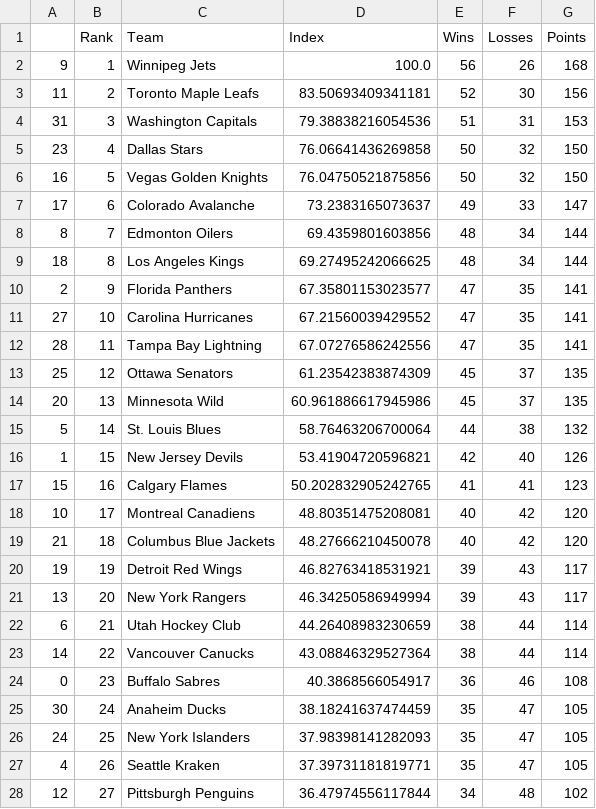
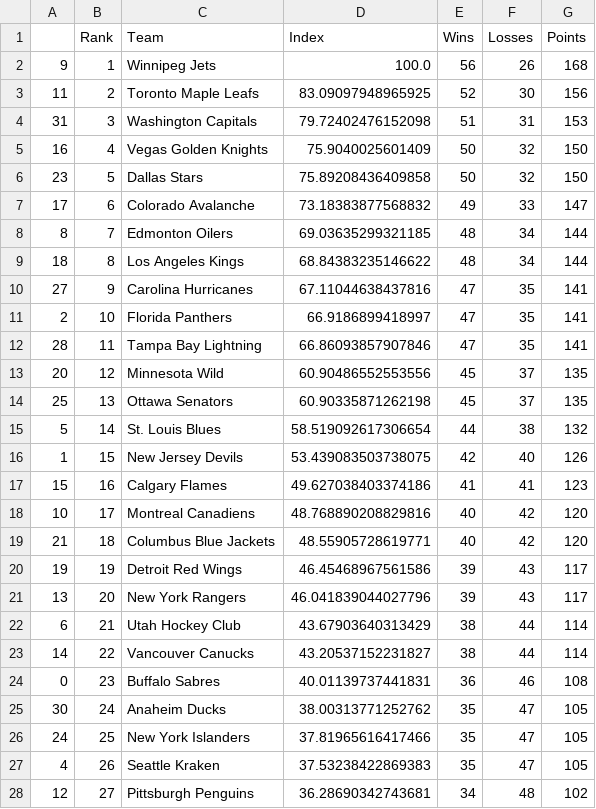
Before and after one commit to jmn5/powerRankCSVFiles, a CSV file: NHL_power_rankings.csv, drawn as a sheet; only a part is shown; the diff covers the shown part only.

```diff
--- a/NHL_power_rankings.csv
+++ b/NHL_power_rankings.csv
@@ -2,27 +2,27 @@
 9,1,Winnipeg Jets,100.0,56,26,168
-11,2,Toronto Maple Leafs,83.50693409341181,52,30,156
-31,3,Washington Capitals,79.38838216054536,51,31,153
-23,4,Dallas Stars,76.06641436269858,50,32,150
-16,5,Vegas Golden Knights,76.04750521875856,50,32,150
-17,6,Colorado Avalanche,73.2383165073637,49,33,147
-8,7,Edmonton Oilers,69.4359801603856,48,34,144
-18,8,Los Angeles Kings,69.27495242066625,48,34,144
-2,9,Florida Panthers,67.35801153023577,47,35,141
-27,10,Carolina Hurricanes,67.21560039429552,47,35,141
-28,11,Tampa Bay Lightning,67.07276586242556,47,35,141
-25,12,Ottawa Senators,61.23542383874309,45,37,135
-20,13,Minnesota Wild,60.961886617945986,45,37,135
-5,14,St. Louis Blues,58.76463206700064,44,38,132
-1,15,New Jersey Devils,53.41904720596821,42,40,126
-15,16,Calgary Flames,50.202832905242765,41,41,123
-10,17,Montreal Canadiens,48.80351475208081,40,42,120
-21,18,Columbus Blue Jackets,48.27666210450078,40,42,120
-19,19,Detroit Red Wings,46.82763418531921,39,43,117
-13,20,New York Rangers,46.34250586949994,39,43,117
-6,21,Utah Hockey Club,44.26408983230659,38,44,114
-14,22,Vancouver Canucks,43.08846329527364,38,44,114
-0,23,Buffalo Sabres,40.3868566054917,36,46,108
-30,24,Anaheim Ducks,38.18241637474459,35,47,105
-24,25,New York Islanders,37.98398141282093,35,47,105
-4,26,Seattle Kraken,37.39731181819771,35,47,105
-12,27,Pittsburgh Penguins,36.47974556117844,34,48,102
+11,2,Toronto Maple Leafs,83.09097948965925,52,30,156
+31,3,Washington Capitals,79.72402476152098,51,31,153
+16,4,Vegas Golden Knights,75.9040025601409,50,32,150
+23,5,Dallas Stars,75.89208436409858,50,32,150
+17,6,Colorado Avalanche,73.18383877568832,49,33,147
+8,7,Edmonton Oilers,69.03635299321185,48,34,144
+18,8,Los Angeles Kings,68.84383235146622,48,34,144
+27,9,Carolina Hurricanes,67.11044638437816,47,35,141
+2,10,Florida Panthers,66.9186899418997,47,35,141
+28,11,Tampa Bay Lightning,66.86093857907846,47,35,141
+20,12,Minnesota Wild,60.90486552553556,45,37,135
+25,13,Ottawa Senators,60.90335871262198,45,37,135
+5,14,St. Louis Blues,58.519092617306654,44,38,132
+1,15,New Jersey Devils,53.439083503738075,42,40,126
+15,16,Calgary Flames,49.627038403374186,41,41,123
+10,17,Montreal Canadiens,48.768890208829816,40,42,120
+21,18,Columbus Blue Jackets,48.55905728619771,40,42,120
+19,19,Detroit Red Wings,46.45468967561586,39,43,117
+13,20,New York Rangers,46.041839044027796,39,43,117
+6,21,Utah Hockey Club,43.67903640313429,38,44,114
+14,22,Vancouver Canucks,43.20537152231827,38,44,114
+0,23,Buffalo Sabres,40.01139737441831,36,46,108
+30,24,Anaheim Ducks,38.00313771252762,35,47,105
+24,25,New York Islanders,37.81965616417466,35,47,105
+4,26,Seattle Kraken,37.53238422869383,35,47,105
+12,27,Pittsburgh Penguins,36.28690342743681,34,48,102
```
Also changed, not shown: 5 edited cells elsewhere in this file, bundesliga_power_rankings.csv, epl_power_rankings.csv, 10 other files.
